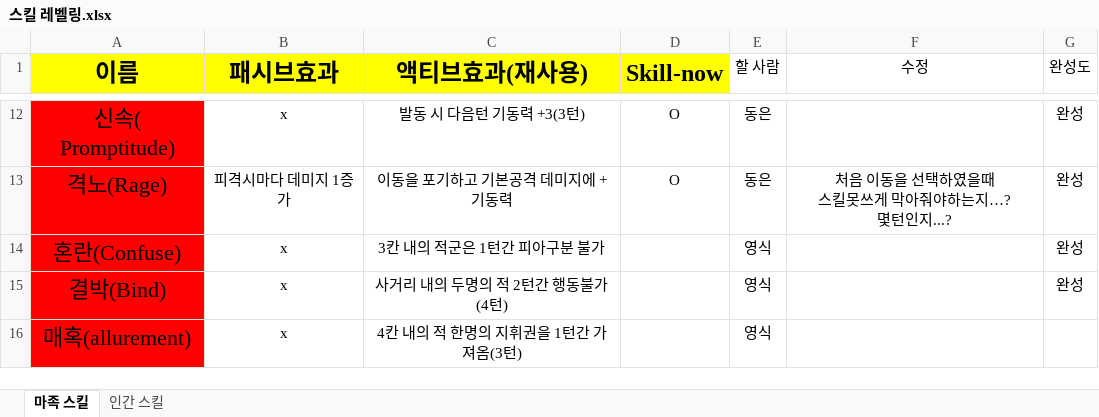
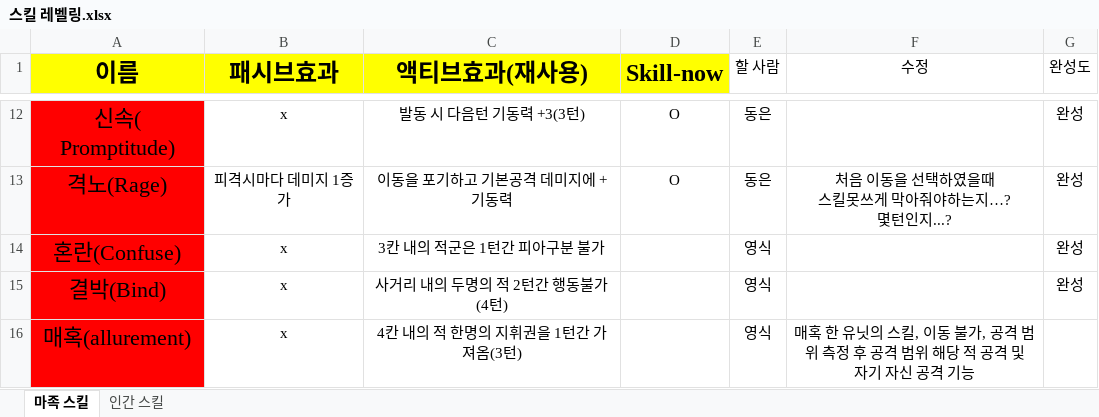
Before and after one commit to yys3110/GG, an Excel workbook: 기획서/스킬 레벨링.xlsx, sheet 마족 스킬, drawn as a sheet; only a part is shown, gaps mark what is left out; values as stored, in another font and other column widths than the file's, no borders; ↵ is a line break in a cell; the diff names each change by its address in the sheet, - before the commit and + after, or states it on an @@ line.

```diff
--- a/기획서/스킬 레벨링.xlsx (sheet 마족 스킬)
+++ b/기획서/스킬 레벨링.xlsx (sheet 마족 스킬)
-F16 (수정): (empty)
+F16 (수정): 매혹 한 유닛의 스킬, 이동 불가, 공격 범위 측정 후 공격 범위 해당 적 공격 및 ↵ 자기 자신 공격 기능
```
Also changed, not shown: 34 other files.
